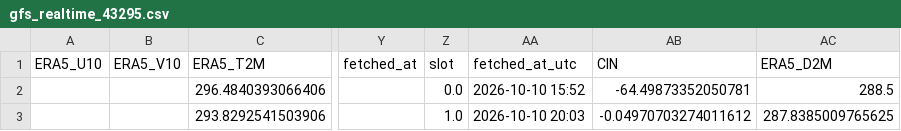
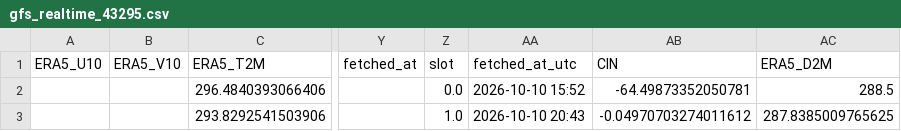
Before and after one commit to Aprameya05/CSIR-Thunderstorm-Bengaluru, a CSV file: data/gfs_realtime_43295.csv, drawn as a sheet; only a part is shown, gaps mark what is left out; the diff names each change by its address in the sheet, - before the commit and + after, or states it on an @@ line.

```diff
--- a/data/gfs_realtime_43295.csv
+++ b/data/gfs_realtime_43295.csv
-AA3 (fetched_at_utc): 2026-10-10 20:03
+AA3 (fetched_at_utc): 2026-10-10 20:43
```
Also changed, not shown: data/forecast_log.csv, data/upperair_realtime_43295.csv, 6 other files.
